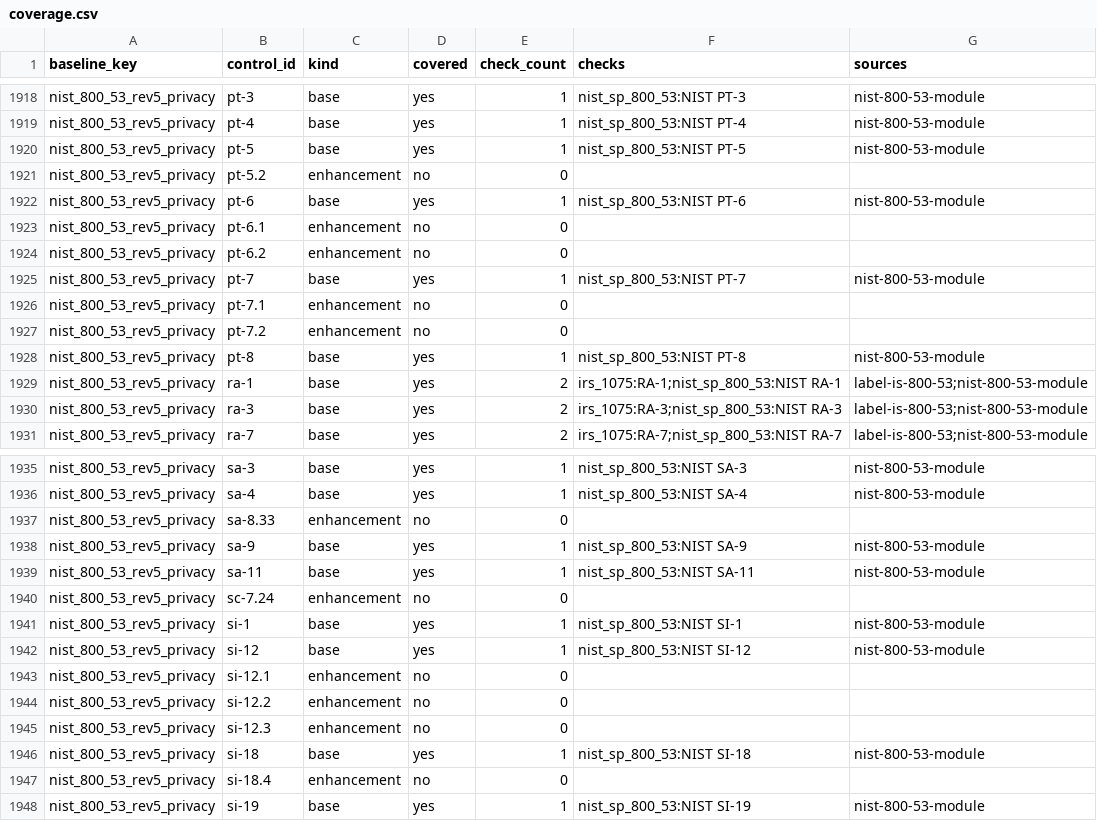
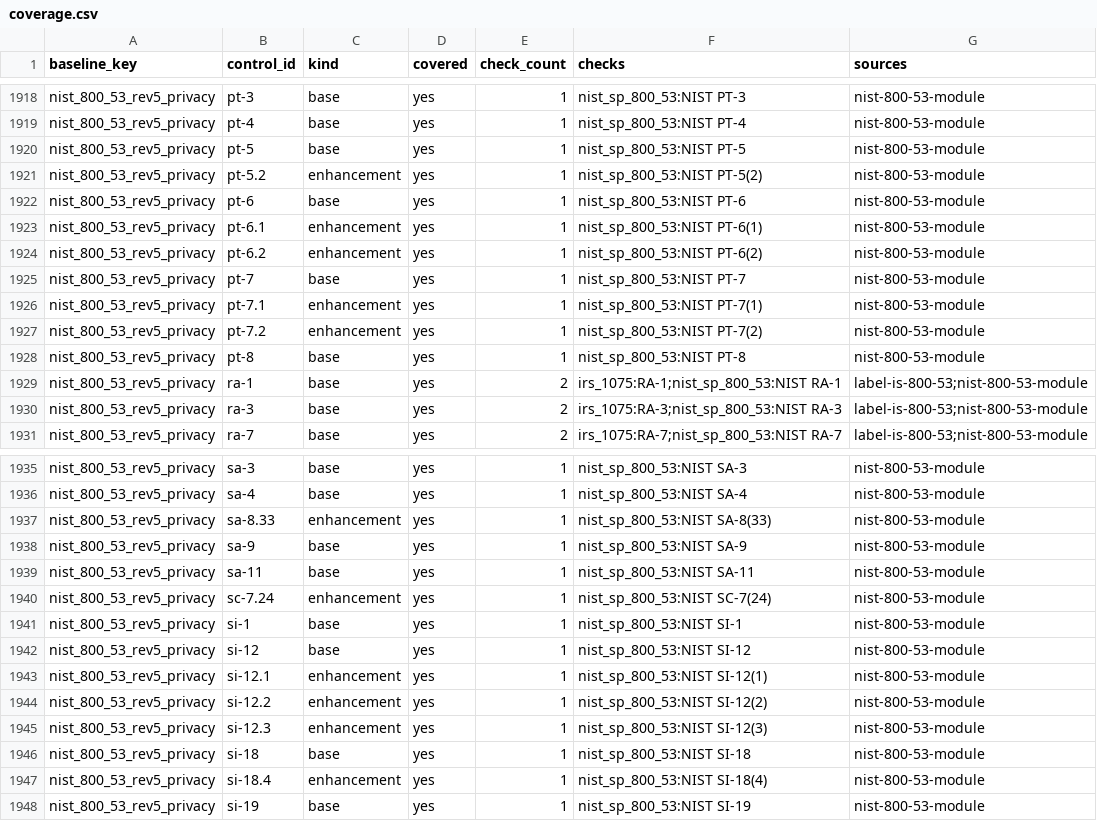
Before and after one commit to ynotbhatc/rego_policy_libraries, a CSV file: converters/exports/oscal/dist/profiles/coverage.csv, drawn as a sheet; only a part is shown, gaps mark what is left out; the diff covers the shown part only.

```diff
--- a/converters/exports/oscal/dist/profiles/coverage.csv
+++ b/converters/exports/oscal/dist/profiles/coverage.csv
@@ -1920,9 +1920,9 @@ nist_800_53_rev5_privacy,pt-4,base,yes,1,nist_sp_800_53:NIST PT-4,nist-800-53-mo
 nist_800_53_rev5_privacy,pt-5,base,yes,1,nist_sp_800_53:NIST PT-5,nist-800-53-module
-nist_800_53_rev5_privacy,pt-5.2,enhancement,no,0,,
+nist_800_53_rev5_privacy,pt-5.2,enhancement,yes,1,nist_sp_800_53:NIST PT-5(2),nist-800-53-module
 nist_800_53_rev5_privacy,pt-6,base,yes,1,nist_sp_800_53:NIST PT-6,nist-800-53-module
-nist_800_53_rev5_privacy,pt-6.1,enhancement,no,0,,
-nist_800_53_rev5_privacy,pt-6.2,enhancement,no,0,,
+nist_800_53_rev5_privacy,pt-6.1,enhancement,yes,1,nist_sp_800_53:NIST PT-6(1),nist-800-53-module
+nist_800_53_rev5_privacy,pt-6.2,enhancement,yes,1,nist_sp_800_53:NIST PT-6(2),nist-800-53-module
 nist_800_53_rev5_privacy,pt-7,base,yes,1,nist_sp_800_53:NIST PT-7,nist-800-53-module
-nist_800_53_rev5_privacy,pt-7.1,enhancement,no,0,,
-nist_800_53_rev5_privacy,pt-7.2,enhancement,no,0,,
+nist_800_53_rev5_privacy,pt-7.1,enhancement,yes,1,nist_sp_800_53:NIST PT-7(1),nist-800-53-module
+nist_800_53_rev5_privacy,pt-7.2,enhancement,yes,1,nist_sp_800_53:NIST PT-7(2),nist-800-53-module
 nist_800_53_rev5_privacy,pt-8,base,yes,1,nist_sp_800_53:NIST PT-8,nist-800-53-module
@@ -1936,13 +1936,13 @@ nist_800_53_rev5_privacy,sa-3,base,yes,1,nist_sp_800_53:NIST SA-3,nist-800-53-mo
 nist_800_53_rev5_privacy,sa-4,base,yes,1,nist_sp_800_53:NIST SA-4,nist-800-53-module
-nist_800_53_rev5_privacy,sa-8.33,enhancement,no,0,,
+nist_800_53_rev5_privacy,sa-8.33,enhancement,yes,1,nist_sp_800_53:NIST SA-8(33),nist-800-53-module
 nist_800_53_rev5_privacy,sa-9,base,yes,1,nist_sp_800_53:NIST SA-9,nist-800-53-module
 nist_800_53_rev5_privacy,sa-11,base,yes,1,nist_sp_800_53:NIST SA-11,nist-800-53-module
-nist_800_53_rev5_privacy,sc-7.24,enhancement,no,0,,
+nist_800_53_rev5_privacy,sc-7.24,enhancement,yes,1,nist_sp_800_53:NIST SC-7(24),nist-800-53-module
 nist_800_53_rev5_privacy,si-1,base,yes,1,nist_sp_800_53:NIST SI-1,nist-800-53-module
 nist_800_53_rev5_privacy,si-12,base,yes,1,nist_sp_800_53:NIST SI-12,nist-800-53-module
-nist_800_53_rev5_privacy,si-12.1,enhancement,no,0,,
-nist_800_53_rev5_privacy,si-12.2,enhancement,no,0,,
-nist_800_53_rev5_privacy,si-12.3,enhancement,no,0,,
+nist_800_53_rev5_privacy,si-12.1,enhancement,yes,1,nist_sp_800_53:NIST SI-12(1),nist-800-53-module
+nist_800_53_rev5_privacy,si-12.2,enhancement,yes,1,nist_sp_800_53:NIST SI-12(2),nist-800-53-module
+nist_800_53_rev5_privacy,si-12.3,enhancement,yes,1,nist_sp_800_53:NIST SI-12(3),nist-800-53-module
 nist_800_53_rev5_privacy,si-18,base,yes,1,nist_sp_800_53:NIST SI-18,nist-800-53-module
-nist_800_53_rev5_privacy,si-18.4,enhancement,no,0,,
+nist_800_53_rev5_privacy,si-18.4,enhancement,yes,1,nist_sp_800_53:NIST SI-18(4),nist-800-53-module
 nist_800_53_rev5_privacy,si-19,base,yes,1,nist_sp_800_53:NIST SI-19,nist-800-53-module
```
Also changed, not shown: 32 edited cells elsewhere in this file, 35 other files.
